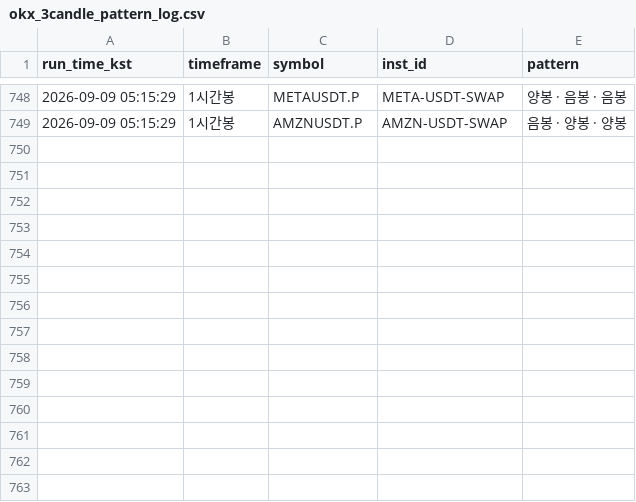
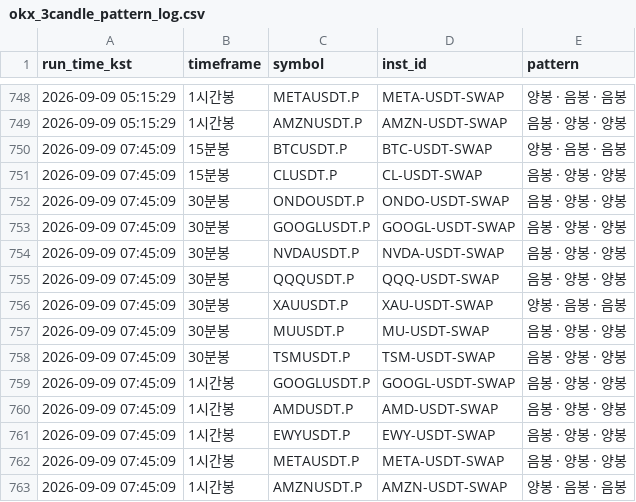
Before and after one commit to suchulkim/Trader_KIM, a CSV file: okx_3candle_pattern_log.csv, drawn as a sheet; only a part is shown, gaps mark what is left out; the diff names each change by its address in the sheet, - before the commit and + after, or states it on an @@ line.

```diff
--- a/okx_3candle_pattern_log.csv
+++ b/okx_3candle_pattern_log.csv
+row 750: 2026-09-09 07:45:09 | 15분봉 | BTCUSDT.P | BTC-USDT-SWAP | 양봉 · 음봉 · 음봉
+row 751: 2026-09-09 07:45:09 | 15분봉 | CLUSDT.P | CL-USDT-SWAP | 음봉 · 양봉 · 양봉
+row 752: 2026-09-09 07:45:09 | 30분봉 | ONDOUSDT.P | ONDO-USDT-SWAP | 음봉 · 양봉 · 양봉
+row 753: 2026-09-09 07:45:09 | 30분봉 | GOOGLUSDT.P | GOOGL-USDT-SWAP | 음봉 · 양봉 · 양봉
+row 754: 2026-09-09 07:45:09 | 30분봉 | NVDAUSDT.P | NVDA-USDT-SWAP | 음봉 · 양봉 · 양봉
+row 755: 2026-09-09 07:45:09 | 30분봉 | QQQUSDT.P | QQQ-USDT-SWAP | 음봉 · 양봉 · 양봉
+row 756: 2026-09-09 07:45:09 | 30분봉 | XAUUSDT.P | XAU-USDT-SWAP | 양봉 · 음봉 · 음봉
+row 757: 2026-09-09 07:45:09 | 30분봉 | MUUSDT.P | MU-USDT-SWAP | 음봉 · 양봉 · 양봉
+row 758: 2026-09-09 07:45:09 | 30분봉 | TSMUSDT.P | TSM-USDT-SWAP | 음봉 · 양봉 · 양봉
+row 759: 2026-09-09 07:45:09 | 1시간봉 | GOOGLUSDT.P | GOOGL-USDT-SWAP | 음봉 · 양봉 · 양봉
+row 760: 2026-09-09 07:45:09 | 1시간봉 | AMDUSDT.P | AMD-USDT-SWAP | 음봉 · 양봉 · 양봉
+row 761: 2026-09-09 07:45:09 | 1시간봉 | EWYUSDT.P | EWY-USDT-SWAP | 음봉 · 양봉 · 양봉
+row 762: 2026-09-09 07:45:09 | 1시간봉 | METAUSDT.P | META-USDT-SWAP | 음봉 · 양봉 · 양봉
+row 763: 2026-09-09 07:45:09 | 1시간봉 | AMZNUSDT.P | AMZN-USDT-SWAP | 양봉 · 음봉 · 음봉
```
Also changed, not shown: 2 other files.
